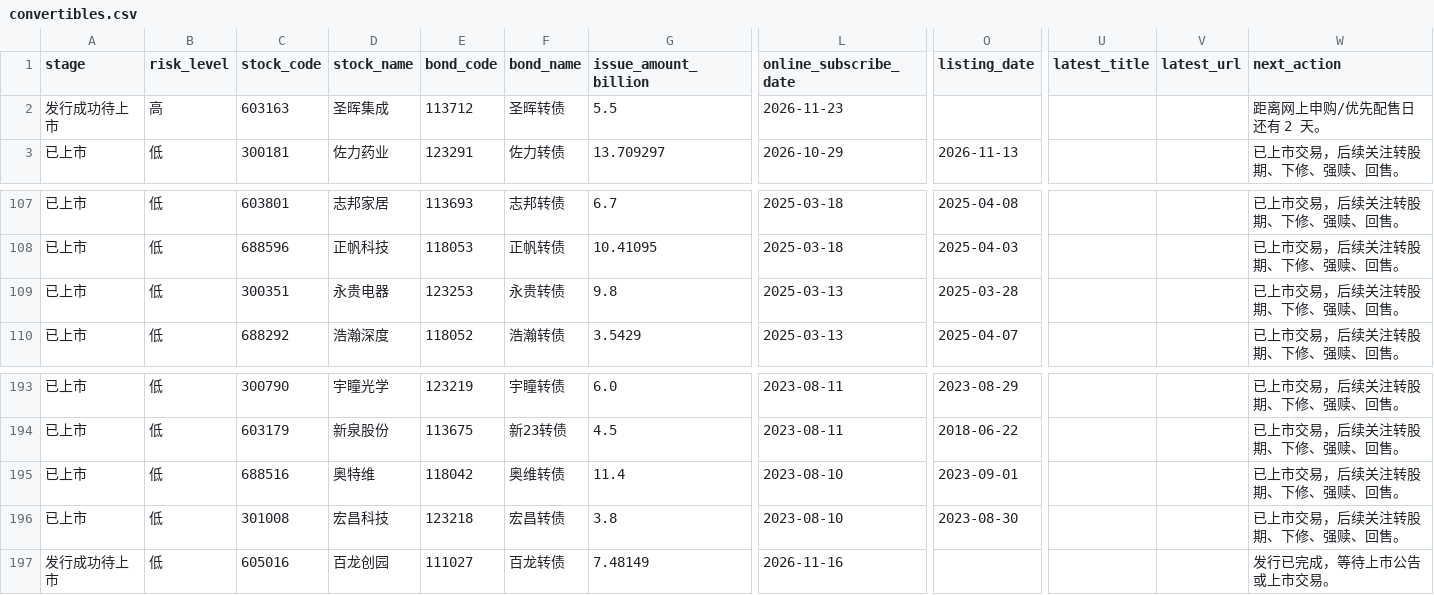
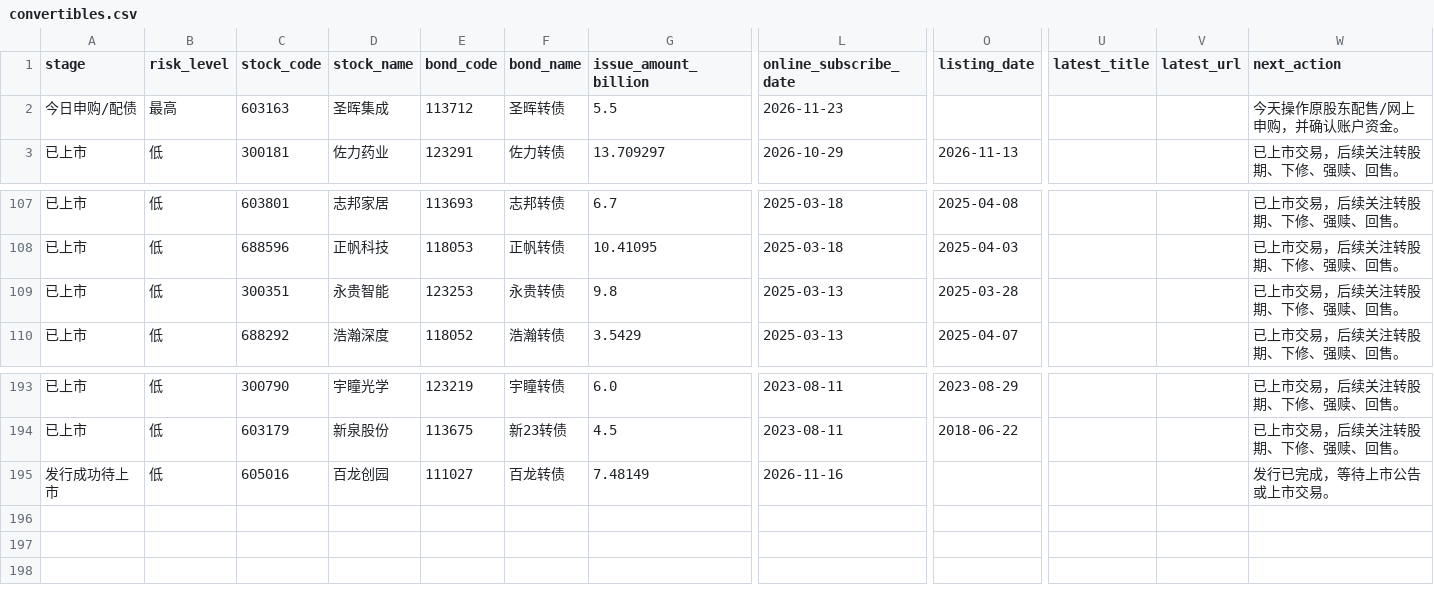
Before and after one commit to Flying-Cabbage/kzzsg, a CSV file: docs/data/convertibles.csv, drawn as a sheet; only a part is shown, gaps mark what is left out; rows hold the shown columns only; the diff names each change by its address in the sheet, - before the commit and + after, or states it on an @@ line.

```diff
--- a/docs/data/convertibles.csv
+++ b/docs/data/convertibles.csv
-A2 (stage): 发行成功待上市
+A2 (stage): 今日申购/配债
-B2 (risk_level): 高
+B2 (risk_level): 最高
-W2 (next_action): 距离网上申购/优先配售日还有 2 天。
+W2 (next_action): 今天操作原股东配售/网上申购，并确认账户资金。
-D109 (stock_name): 永贵电器
+D109 (stock_name): 永贵智能
-row 195: 已上市 | 低 | 688516 | 奥特维 | 118042 | 奥维转债 | 11.4 | 2023-08-10 | 2023-09-01 |  |  | 已上市交易，后续关注转股期、下修、强赎、回售。
-row 196: 已上市 | 低 | 301008 | 宏昌科技 | 123218 | 宏昌转债 | 3.8 | 2023-08-10 | 2023-08-30 |  |  | 已上市交易，后续关注转股期、下修、强赎、回售。
```
Also changed, not shown: 3 other files.
